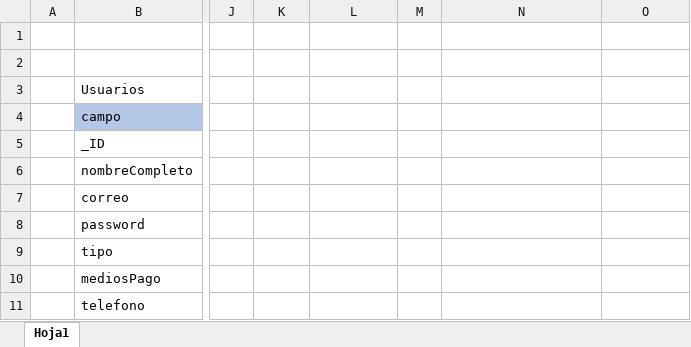
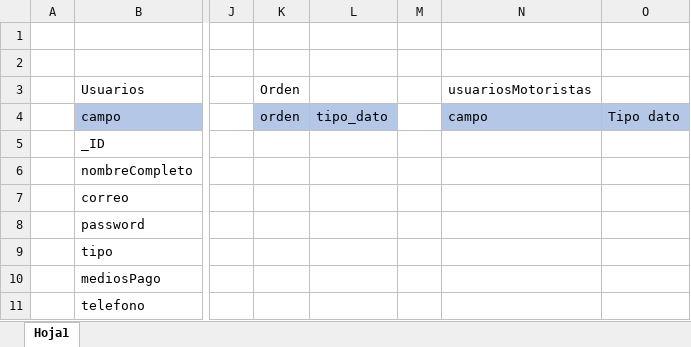
Before and after one commit to jdav256/SistemasExpertosProyecto, an Excel workbook: info_BaseDeDatos.xlsx, sheet Hoja1, drawn as a sheet; only a part is shown, gaps mark what is left out; values as stored, in another font and other column widths than the file's, no borders; the diff names each change by its address in the sheet, - before the commit and + after, or states it on an @@ line.

```diff
--- a/info_BaseDeDatos.xlsx (sheet Hoja1)
+++ b/info_BaseDeDatos.xlsx (sheet Hoja1)
-K3: (empty)
+K3: Orden
-N3: (empty)
+N3: usuariosMotoristas
-K4: (empty)
+K4: orden
-K4:L4 fill: none
+K4:L4 fill: #B4C7E7
-L4: (empty)
+L4: tipo_dato
-N4: (empty)
+N4: campo
-N4:O4 fill: none
+N4:O4 fill: #B4C7E7
-O4: (empty)
+O4: Tipo dato
```
Also changed, not shown: 2 other files.
